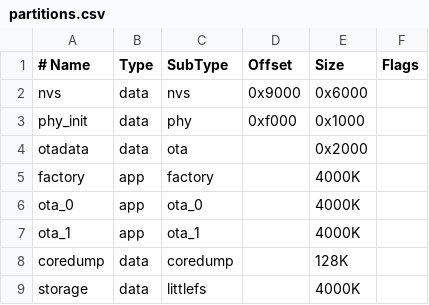
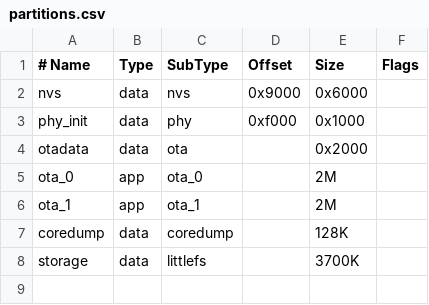
Before and after one commit to marmbrus/circuits, a CSV file: roomsensor/src/partitions.csv, drawn as a sheet; removed rows and columns are numbered as before the commit, all else as after; the diff names each change by its address in the sheet, - before the commit and + after, or states it on an @@ line.

```diff
--- a/roomsensor/src/partitions.csv
+++ b/roomsensor/src/partitions.csv
-row 5: factory | app | factory |  | 4000K
-E5:E6 (Size): 4000K
+E5:E6 (Size): 2M
-E8 (Size): 4000K
+E8 (Size): 3700K
```
Also changed, not shown: 5 other files.
